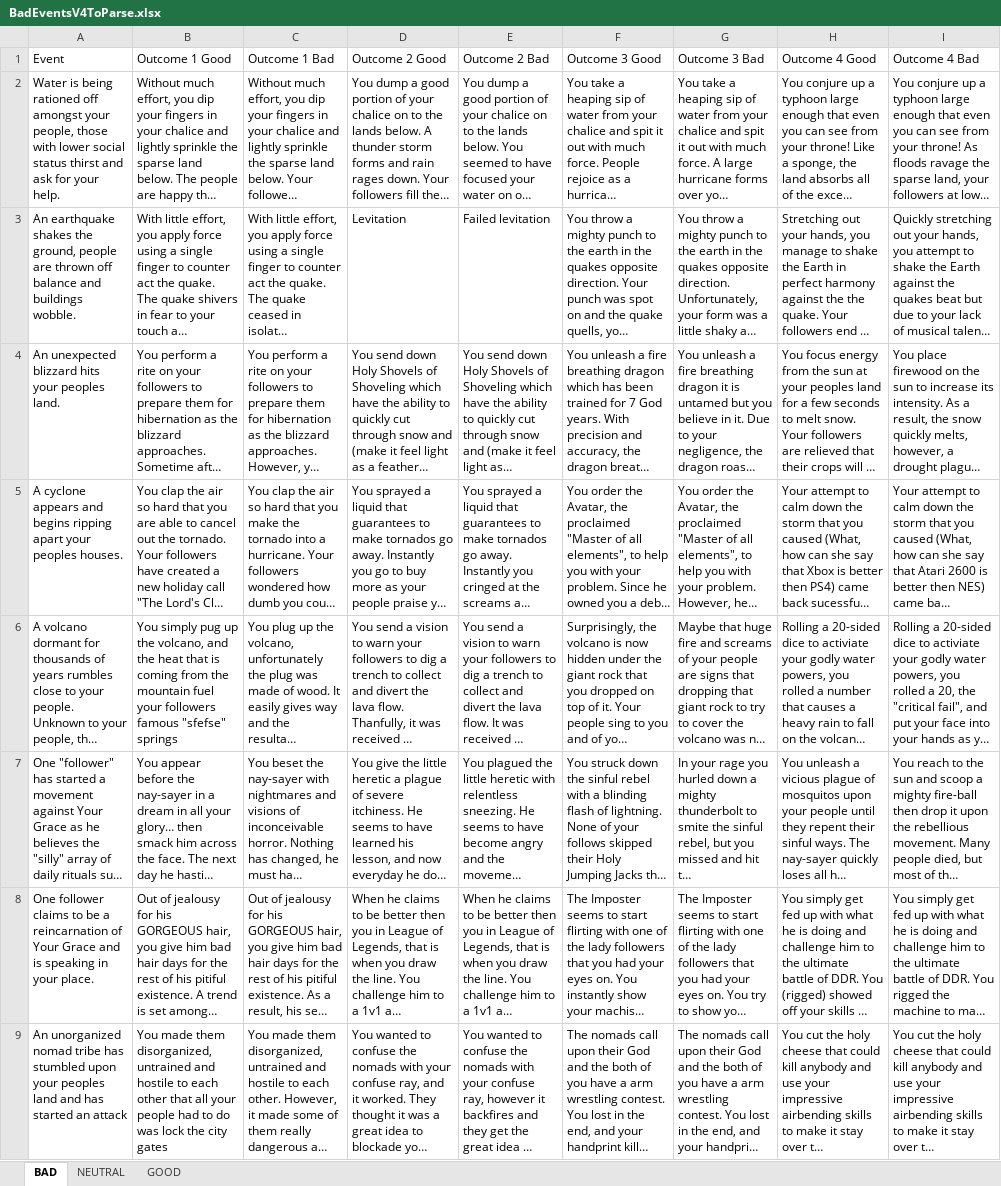
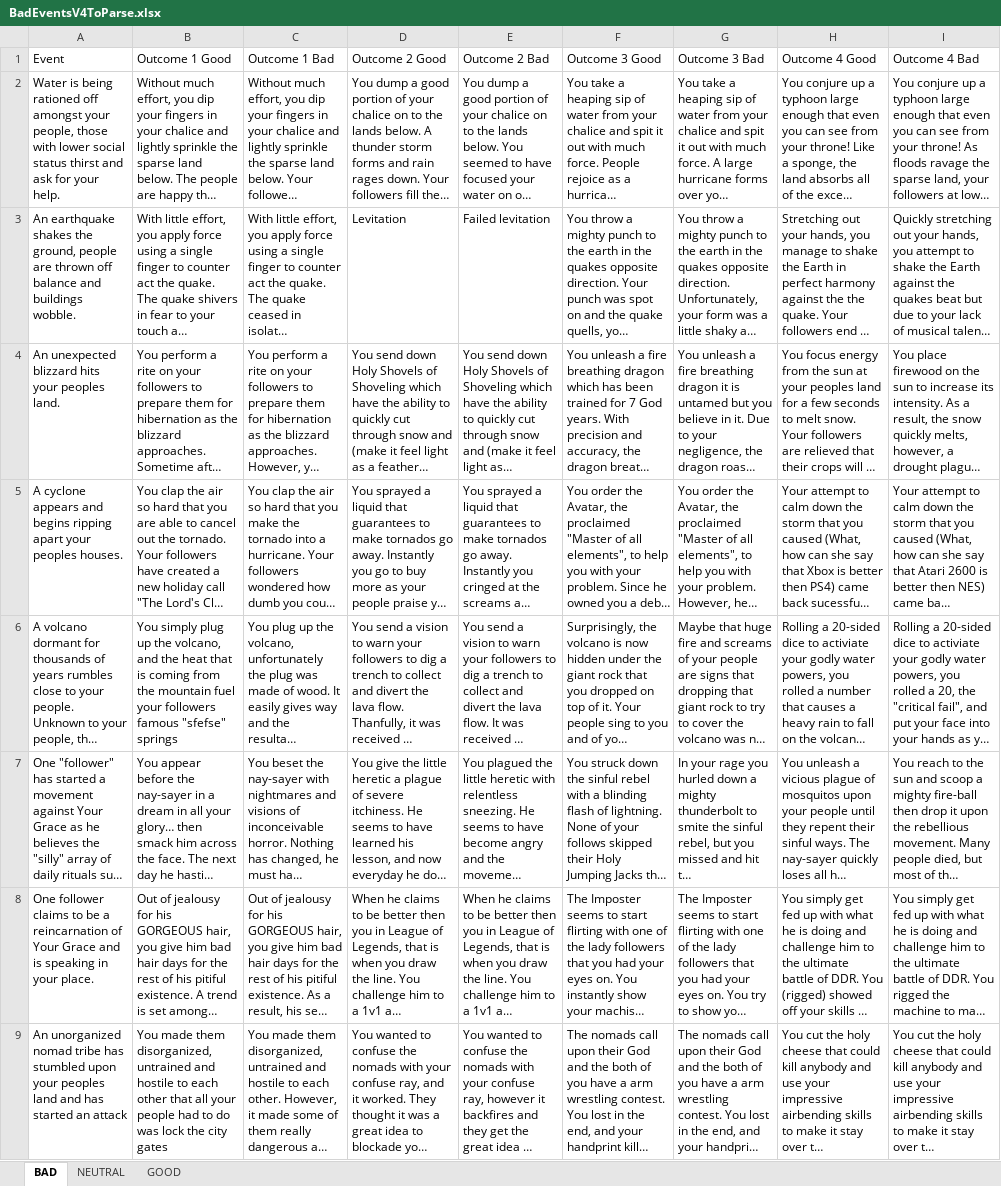
Before and after one commit to Rygaido/Be-a-god, an Excel workbook: BadEventsV4ToParse.xlsx, sheet BAD, drawn as a sheet; only a part is shown; long unchanged cells end in …; values as stored, in another font and other column widths than the file's, no borders; table styles not drawn; the diff covers the shown part only; the diff names each change by its address in the sheet, - before the commit and + after, or states it on an @@ line.

Commit message:
good events, not on screen yet

```diff
--- a/BadEventsV4ToParse.xlsx (sheet BAD)
+++ b/BadEventsV4ToParse.xlsx (sheet BAD)
-B6 (Outcome 1 Good): You simply pug up the…
+B6 (Outcome 1 Good): You simply plug up the…
```
Also changed, not shown: 16 edited cells elsewhere in this sheet, 8 other files.
